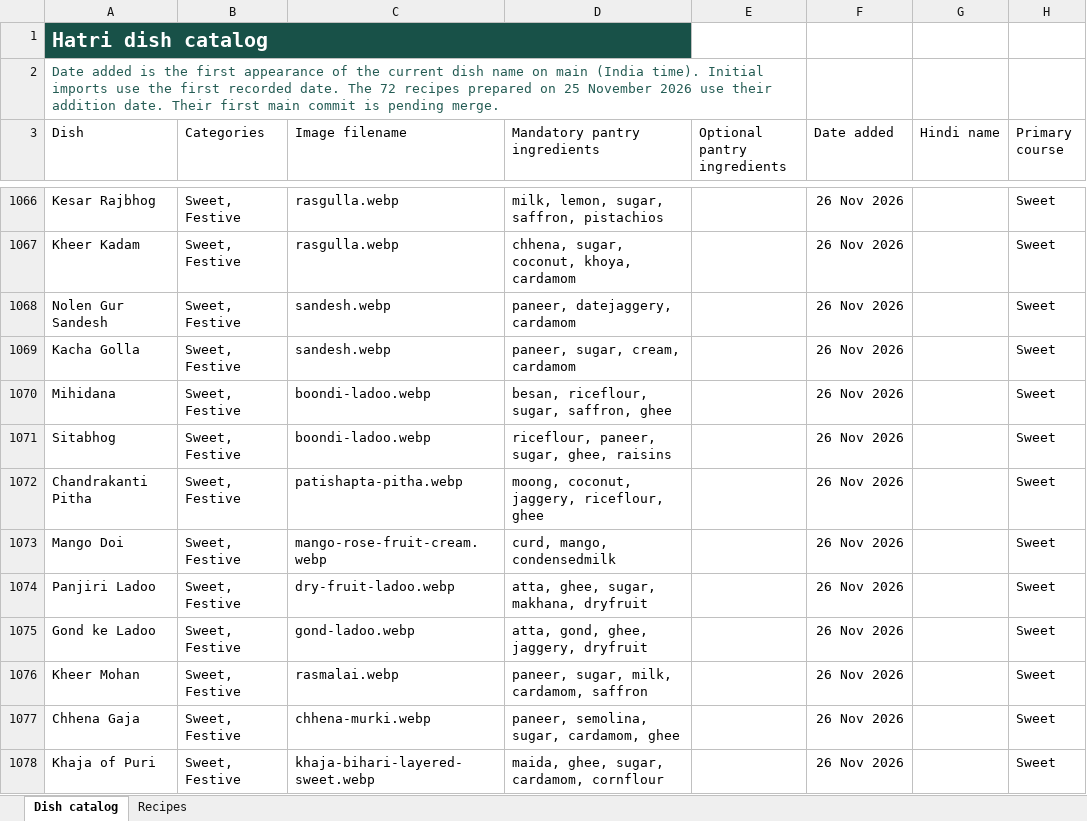
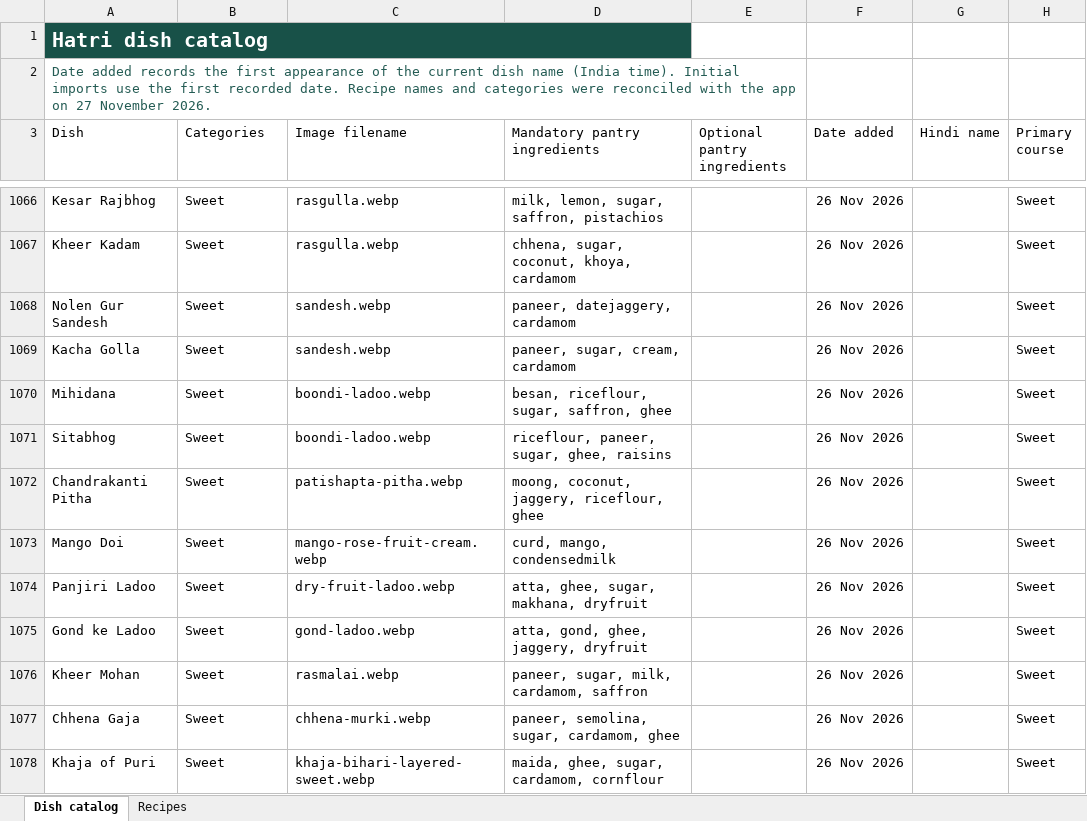
Before and after one commit to kinn-j/hatri, an Excel workbook: docs/Hatri_Recipe_Catalog.xlsx, sheet Dish catalog, drawn as a sheet; only a part is shown, gaps mark what is left out; values as stored, in another font and other column widths than the file's, no borders; table styles not drawn; the diff covers the shown part only; the diff names each change by its address in the sheet, - before the commit and + after, or states it on an @@ line.

Commit message:
Fix complete recipe browsing and reconcile category catalog

```diff
--- a/docs/Hatri_Recipe_Catalog.xlsx (sheet Dish catalog)
+++ b/docs/Hatri_Recipe_Catalog.xlsx (sheet Dish catalog)
-A2 (Dish): Date added is the first appearance of the current dish name on main (India time). Initial imports use the first recorded date. The 72 recipes prepared on 25 November 2026 use their addition date. Their first main commit is pending merge.
+A2 (Dish): Date added records the first appearance of the current dish name (India time). Initial imports use the first recorded date. Recipe names and categories were reconciled with the app on 27 November 2026.
-B1066:B1078 (Categories): Sweet, Festive
+B1066:B1078 (Categories): Sweet
```
Also changed, not shown: 46 edited cells elsewhere in this sheet, 8 other files.
